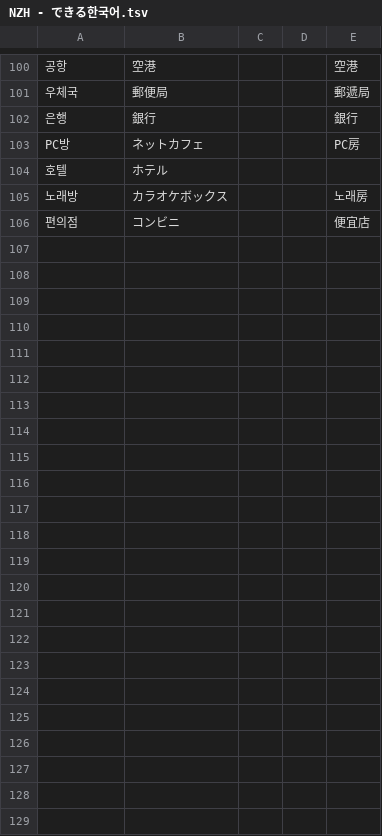
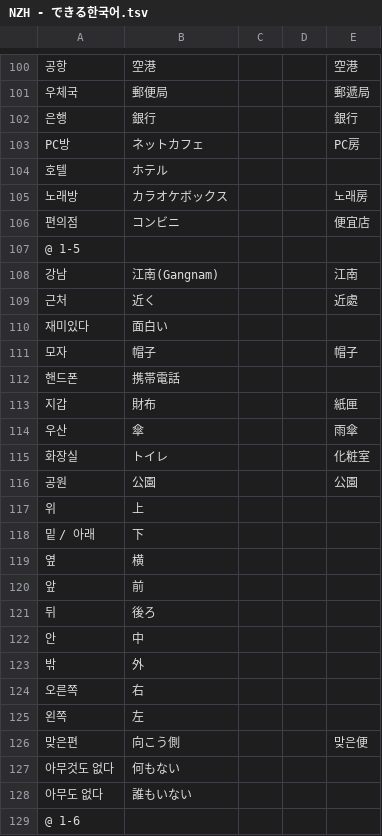
Before and after one commit to jdwebdev/NZH, a TSV file: tsv/NZH - できる한국어.tsv, drawn as a sheet; only a part is shown, gaps mark what is left out.

Commit message:
MAJ

```diff
--- a/tsv/NZH - できる한국어.tsv
+++ b/tsv/NZH - できる한국어.tsv
@@ -106 +106,24 @@ PC방	ネットカフェ			PC房
 편의점	コンビニ			便宜店
+@ 1-5				
+강남	江南(Gangnam)			江南
+근처	近く			近處
+재미있다	面白い			
+모자	帽子			帽子
+핸드폰	携帯電話			
+지갑	財布			紙匣
+우산	傘			雨傘
+화장실	トイレ			化粧室
+공원	公園			公園
+위	上			
+밑 / 아래	下			
+옆	横			
+앞	前			
+뒤	後ろ			
+안	中			
+밖	外			
+오른쪽	右			
+왼쪽	左			
+맞은편	向こう側			맞은便
+아무것도 없다	何もない			
+아무도 없다	誰もいない			
+@ 1-6				
```
